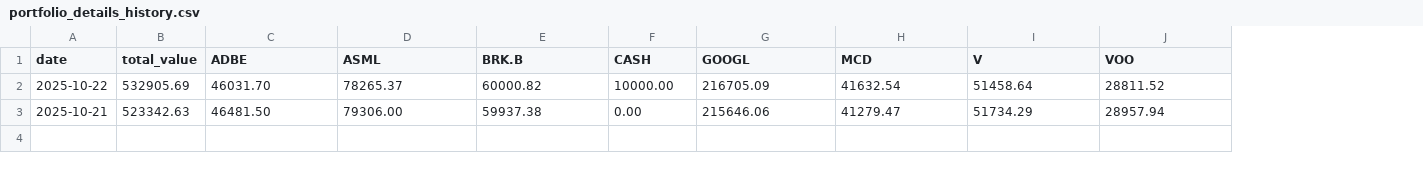
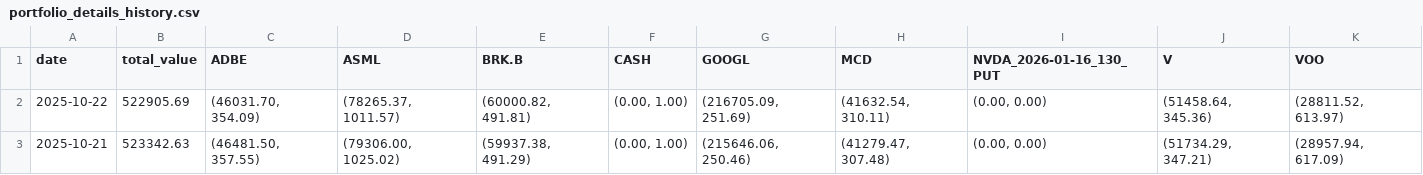
Before and after one commit to zhuangzhuang131419/stock_monitor, a CSV file: portfolio_details_history.csv, drawn as a sheet; addresses are those after the commit; the diff names each change by its address in the sheet, - before the commit and + after, or states it on an @@ line.

```diff
--- a/portfolio_details_history.csv
+++ b/portfolio_details_history.csv
+column I (NVDA_2026-01-16_130_PUT), rows 2-3: (0.00, 0.00) | (0.00, 0.00)
-B2 (total_value): 532905.69
+B2 (total_value): 522905.69
-C2 (ADBE): 46031.70
+C2 (ADBE): (46031.70, 354.09)
-D2 (ASML): 78265.37
+D2 (ASML): (78265.37, 1011.57)
-E2 (BRK.B): 60000.82
+E2 (BRK.B): (60000.82, 491.81)
-F2 (CASH): 10000.00
+F2 (CASH): (0.00, 1.00)
-G2 (GOOGL): 216705.09
+G2 (GOOGL): (216705.09, 251.69)
-H2 (MCD): 41632.54
+H2 (MCD): (41632.54, 310.11)
-J2 (V): 51458.64
+J2 (V): (51458.64, 345.36)
-K2 (VOO): 28811.52
+K2 (VOO): (28811.52, 613.97)
-C3 (ADBE): 46481.50
+C3 (ADBE): (46481.50, 357.55)
-D3 (ASML): 79306.00
+D3 (ASML): (79306.00, 1025.02)
-E3 (BRK.B): 59937.38
+E3 (BRK.B): (59937.38, 491.29)
-F3 (CASH): 0.00
+F3 (CASH): (0.00, 1.00)
-G3 (GOOGL): 215646.06
+G3 (GOOGL): (215646.06, 250.46)
-H3 (MCD): 41279.47
+H3 (MCD): (41279.47, 307.48)
-J3 (V): 51734.29
+J3 (V): (51734.29, 347.21)
-K3 (VOO): 28957.94
+K3 (VOO): (28957.94, 617.09)
```
Also changed, not shown: 3 other files.
